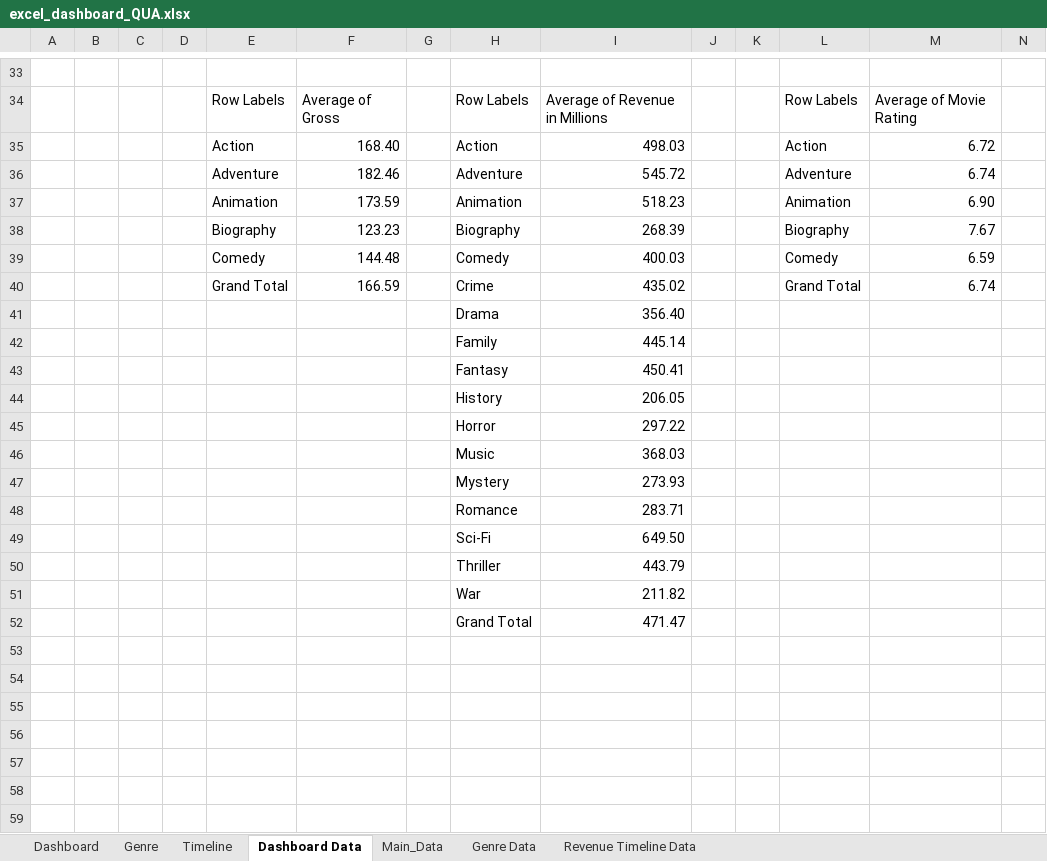
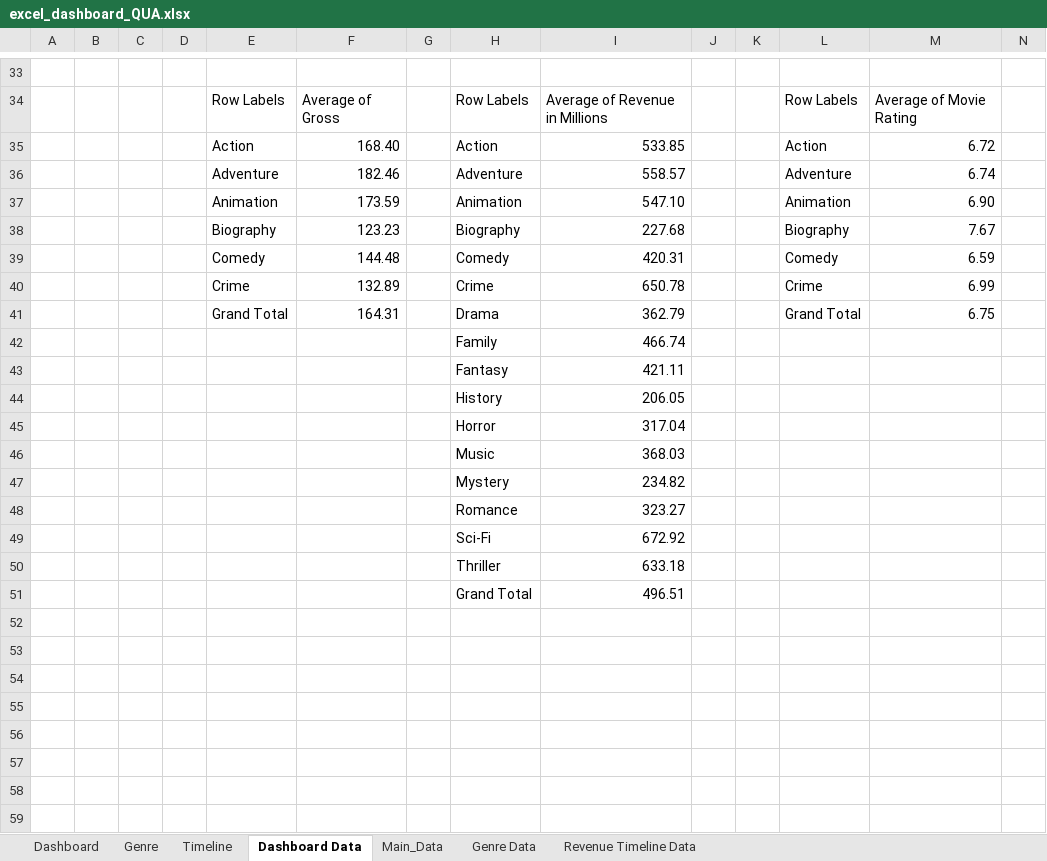
Before and after one commit to RDC28/da-ds-notes, an Excel workbook: Excel/excel_dashboard_QUA.xlsx, sheet Dashboard Data, drawn as a sheet; only a part is shown, gaps mark what is left out; values as stored, in another font and other column widths than the file's, no borders; charts and pictures not drawn; removed rows and columns are numbered as before the commit, all else as after; rows hold the shown columns only; the diff covers the shown part only; the diff names each change by its address in the sheet, - before the commit and + after, or states it on an @@ line.

```diff
--- a/Excel/excel_dashboard_QUA.xlsx (sheet Dashboard Data)
+++ b/Excel/excel_dashboard_QUA.xlsx (sheet Dashboard Data)
-I35: 498.03
+I35: 533.85
-I36: 545.72
+I36: 558.57
-I37: 518.23
+I37: 547.10
-I38: 268.39
+I38: 227.68
-I39: 400.03
+I39: 420.31
-row 40:  |  |  |  | Grand Total | 166.59 |  | Crime | 435.02 |  |  | Grand Total | 6.74
-row 41:  |  |  |  |  |  |  | Drama | 356.40
-row 42:  |  |  |  |  |  |  | Family | 445.14
-row 43:  |  |  |  |  |  |  | Fantasy | 450.41
+row 40:  |  |  |  | Crime | 132.89 |  | Crime | 650.78 |  |  | Crime | 6.99
+row 41:  |  |  |  | Grand Total | 164.31 |  | Drama | 362.79 |  |  | Grand Total | 6.75
+row 42:  |  |  |  |  |  |  | Family | 466.74
+row 43:  |  |  |  |  |  |  | Fantasy | 421.11
-I45: 297.22
+I45: 317.04
-I47: 273.93
+I47: 234.82
-I48: 283.71
+I48: 323.27
-I49: 649.50
+I49: 672.92
-I50: 443.79
+I50: 633.18
-row 51:  |  |  |  |  |  |  | War | 211.82
+row 51:  |  |  |  |  |  |  | Grand Total | 496.51
-row 52:  |  |  |  |  |  |  | Grand Total | 471.47
+row 52: (empty)
```
Also changed, not shown: 1 added row, 50 removed rows and 18 edited cells elsewhere in this sheet, sheet Main_Data, charts or pictures, 4 other files.
